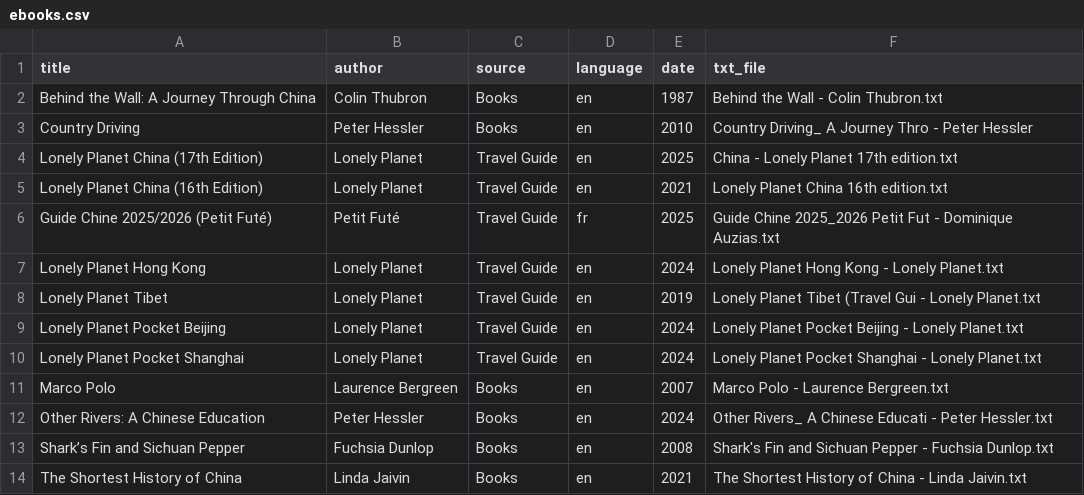
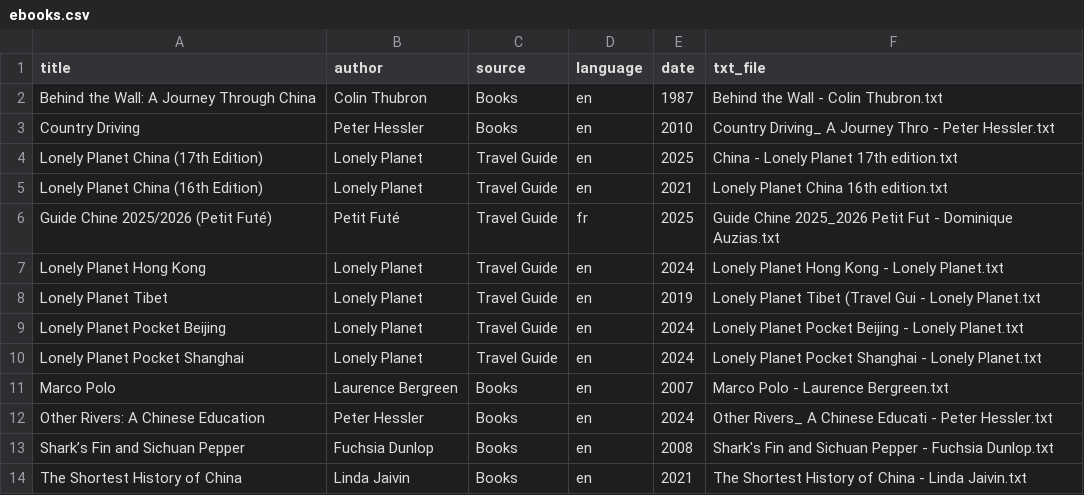
Before and after one commit to Joriiss/sinotales-dashboard, a CSV file: ebooks.csv, drawn as a sheet.

```diff
--- a/ebooks.csv
+++ b/ebooks.csv
@@ -2,3 +2,3 @@ title,author,source,language,date,txt_file
 "Behind the Wall: A Journey Through China","Colin Thubron","Books","en","1987","Behind the Wall - Colin Thubron.txt"
-"Country Driving","Peter Hessler","Books","en","2010","Country Driving_ A Journey Thro - Peter Hessler"
+"Country Driving","Peter Hessler","Books","en","2010","Country Driving_ A Journey Thro - Peter Hessler.txt"
 "Lonely Planet China (17th Edition)","Lonely Planet","Travel Guide","en","2025",China - Lonely Planet 17th edition.txt
```
Also changed, not shown: 6 other files.
